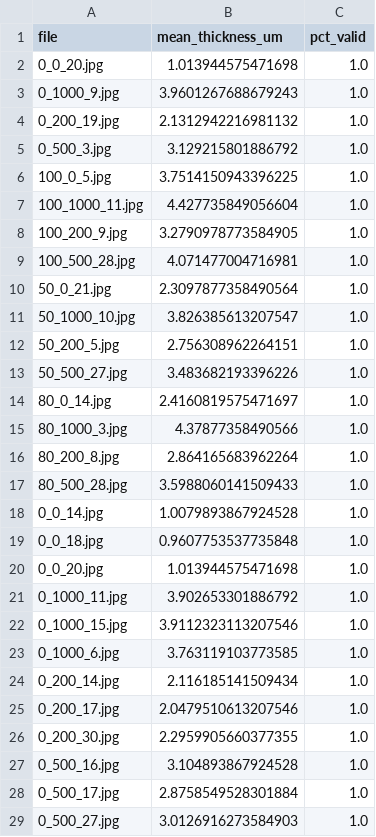
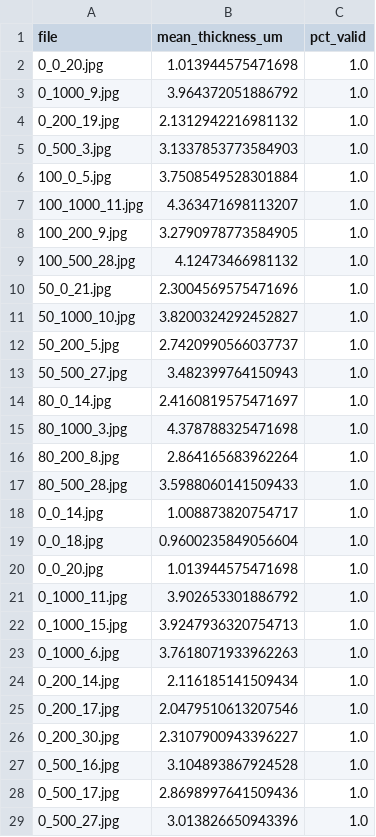
Before and after one commit to qwerasdf7254-coder/IMC-thickness, a CSV file: model_results.csv, drawn as a sheet; only a part is shown; the diff covers the shown part only.

```diff
--- a/model_results.csv
+++ b/model_results.csv
@@ -2,28 +2,28 @@
 0_0_20.jpg,1.013944575471698,1.0
-0_1000_9.jpg,3.9601267688679243,1.0
+0_1000_9.jpg,3.964372051886792,1.0
 0_200_19.jpg,2.1312942216981132,1.0
-0_500_3.jpg,3.129215801886792,1.0
-100_0_5.jpg,3.7514150943396225,1.0
-100_1000_11.jpg,4.427735849056604,1.0
+0_500_3.jpg,3.1337853773584903,1.0
+100_0_5.jpg,3.7508549528301884,1.0
+100_1000_11.jpg,4.363471698113207,1.0
 100_200_9.jpg,3.2790978773584905,1.0
-100_500_28.jpg,4.071477004716981,1.0
-50_0_21.jpg,2.3097877358490564,1.0
-50_1000_10.jpg,3.826385613207547,1.0
-50_200_5.jpg,2.756308962264151,1.0
-50_500_27.jpg,3.483682193396226,1.0
+100_500_28.jpg,4.12473466981132,1.0
+50_0_21.jpg,2.3004569575471696,1.0
+50_1000_10.jpg,3.8200324292452827,1.0
+50_200_5.jpg,2.7420990566037737,1.0
+50_500_27.jpg,3.482399764150943,1.0
 80_0_14.jpg,2.4160819575471697,1.0
-80_1000_3.jpg,4.37877358490566,1.0
+80_1000_3.jpg,4.378788325471698,1.0
 80_200_8.jpg,2.864165683962264,1.0
 80_500_28.jpg,3.5988060141509433,1.0
-0_0_14.jpg,1.0079893867924528,1.0
-0_0_18.jpg,0.9607753537735848,1.0
+0_0_14.jpg,1.008873820754717,1.0
+0_0_18.jpg,0.9600235849056604,1.0
 0_0_20.jpg,1.013944575471698,1.0
 0_1000_11.jpg,3.902653301886792,1.0
-0_1000_15.jpg,3.9112323113207546,1.0
-0_1000_6.jpg,3.763119103773585,1.0
+0_1000_15.jpg,3.9247936320754713,1.0
+0_1000_6.jpg,3.7618071933962263,1.0
 0_200_14.jpg,2.116185141509434,1.0
 0_200_17.jpg,2.0479510613207546,1.0
-0_200_30.jpg,2.2959905660377355,1.0
+0_200_30.jpg,2.3107900943396227,1.0
 0_500_16.jpg,3.104893867924528,1.0
-0_500_17.jpg,2.8758549528301884,1.0
-0_500_27.jpg,3.0126916273584903,1.0
+0_500_17.jpg,2.8698997641509436,1.0
+0_500_27.jpg,3.013826650943396,1.0
```
Also changed, not shown: 31 edited cells elsewhere in this file, 44 other files.
